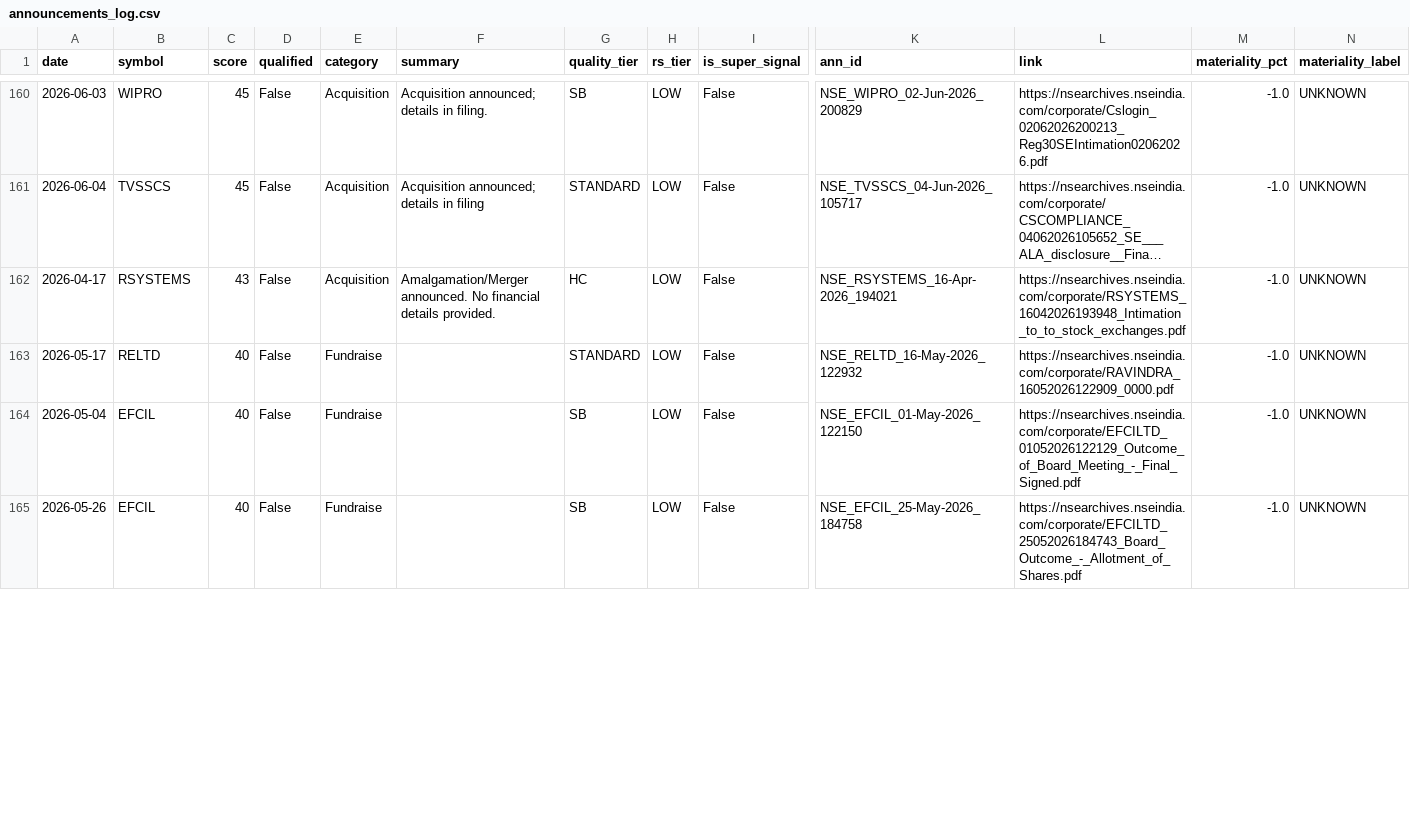
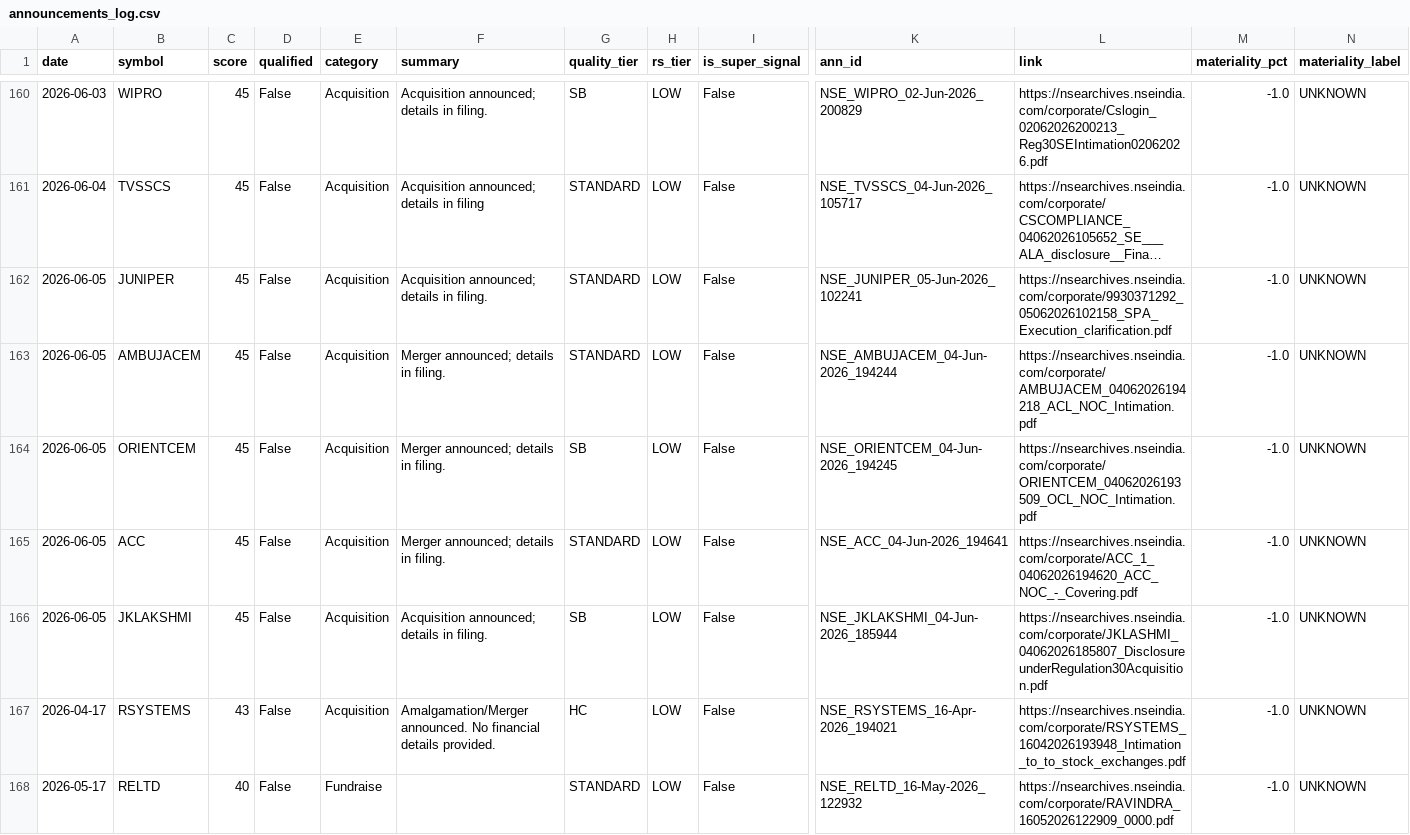
Before and after one commit to MJJorss/trade-dashboard-data, a CSV file: announcements_log.csv, drawn as a sheet; only a part is shown, gaps mark what is left out; the shorter side is filled out with more unchanged rows; long unchanged cells end in …; rows hold the shown columns only; the diff covers the shown part only; the diff names each change by its address in the sheet, - before the commit and + after, or states it on an @@ line.

```diff
--- a/announcements_log.csv
+++ b/announcements_log.csv
+row 162: 2026-06-05 | JUNIPER | 45 | False | Acquisition | Acquisition announced; details in filing. | STANDARD | LOW | False | NSE_JUNIPER_05-Jun-2026_102241 | https://nsearchives.nseindia.com/corporate/9930371292_05062026102158_SPA_Execution_clarification.pdf | -1.0 | UNKNOWN
+row 163: 2026-06-05 | AMBUJACEM | 45 | False | Acquisition | Merger announced; details in filing. | STANDARD | LOW | False | NSE_AMBUJACEM_04-Jun-2026_194244 | https://nsearchives.nseindia.com/corporate/AMBUJACEM_04062026194218_ACL_NOC_Intimation.pdf | -1.0 | UNKNOWN
+row 164: 2026-06-05 | ORIENTCEM | 45 | False | Acquisition | Merger announced; details in filing. | SB | LOW | False | NSE_ORIENTCEM_04-Jun-2026_194245 | https://nsearchives.nseindia.com/corporate/ORIENTCEM_04062026193509_OCL_NOC_Intimation.pdf | -1.0 | UNKNOWN
+row 165: 2026-06-05 | ACC | 45 | False | Acquisition | Merger announced; details in filing. | STANDARD | LOW | False | NSE_ACC_04-Jun-2026_194641 | https://nsearchives.nseindia.com/corporate/ACC_1_04062026194620_ACC_NOC_-_Covering.pdf | -1.0 | UNKNOWN
+row 166: 2026-06-05 | JKLAKSHMI | 45 | False | Acquisition | Acquisition announced; details in filing. | SB | LOW | False | NSE_JKLAKSHMI_04-Jun-2026_185944 | https://nsearchives.nseindia.com/corporate/JKLASHMI_04062026185807_DisclosureunderRegulation30Acquisition.pdf | -1.0 | UNKNOWN
```
Also changed, not shown: 1 moved row elsewhere in this file.
